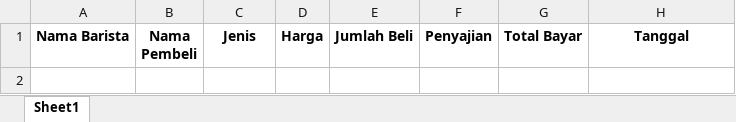
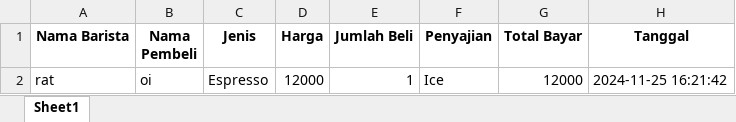
Before and after one commit to ratnarahma/SISTEM-KASIR-COFFE-SHOP, an Excel workbook: transaksi.xlsx, sheet Sheet1, drawn as a sheet; values as stored, in another font and other column widths than the file's, no borders; the diff names each change by its address in the sheet, - before the commit and + after, or states it on an @@ line.

```diff
--- a/transaksi.xlsx (sheet Sheet1)
+++ b/transaksi.xlsx (sheet Sheet1)
+row 2: rat | oi | Espresso | 12000 | 1 | Ice | 12000 | 2024-11-25 16:21:42
```
Also changed, not shown: 1 other file.
